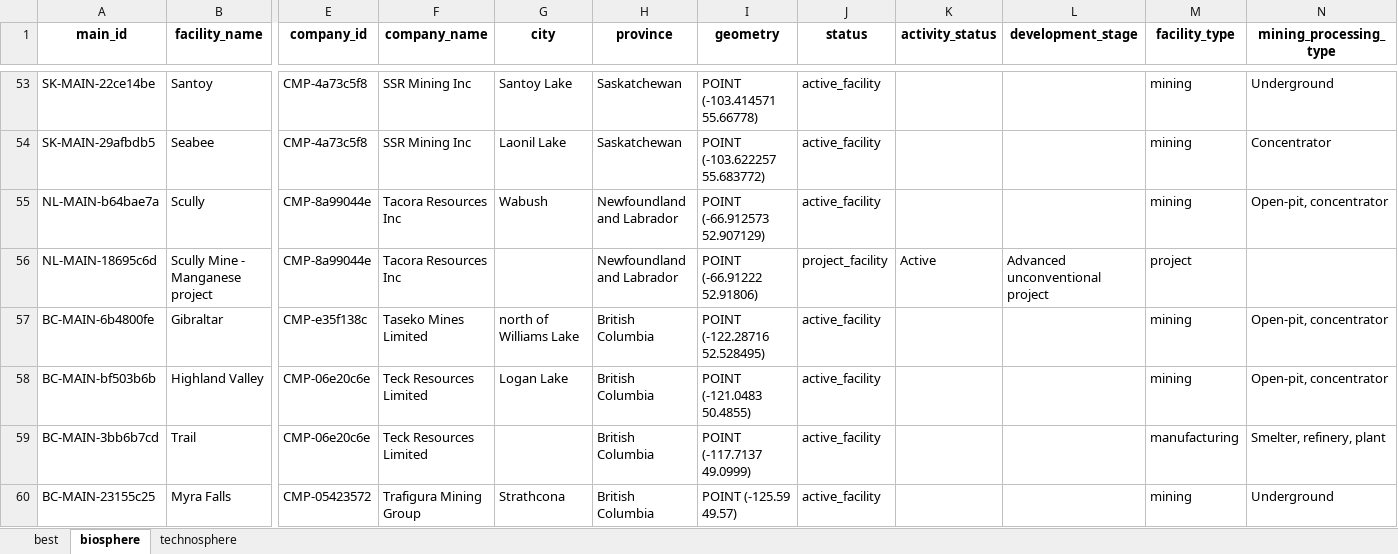
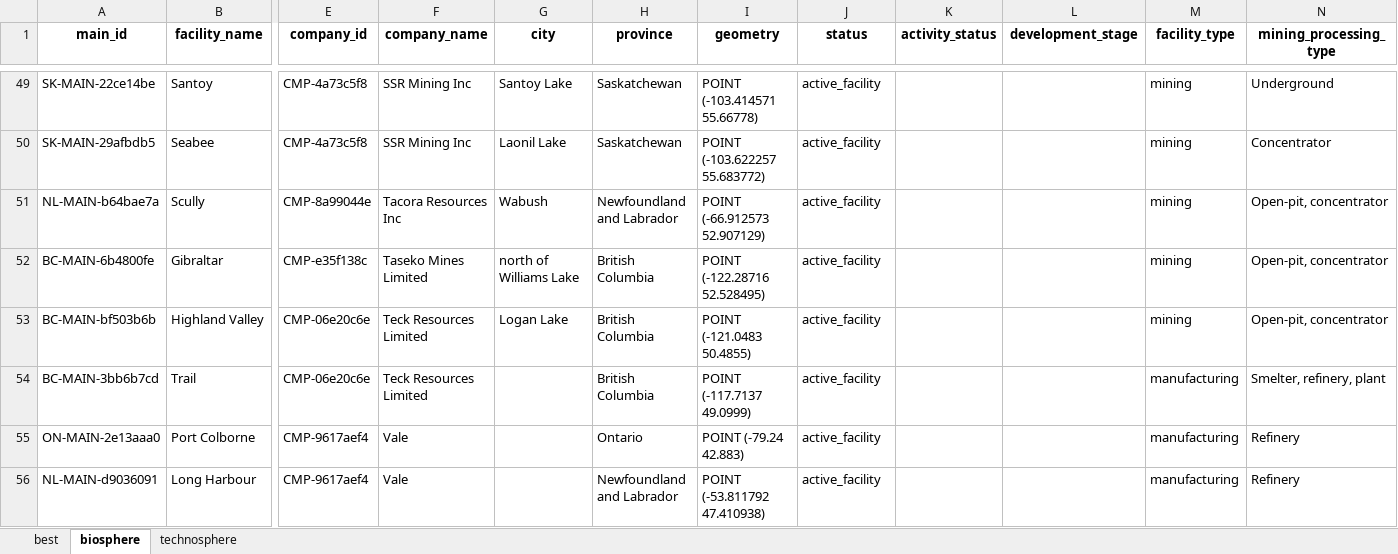
Before and after one commit to marpellan/metallican_lci, an Excel workbook: data/MetalliCan/sample_ids.xlsx, sheet biosphere, drawn as a sheet; only a part is shown, gaps mark what is left out; the shorter side is filled out with more unchanged rows; values as stored, in another font and other column widths than the file's, no borders; rows hold the shown columns only; the diff covers the shown part only; the diff names each change by its address in the sheet, - before the commit and + after, or states it on an @@ line.

```diff
--- a/data/MetalliCan/sample_ids.xlsx (sheet biosphere)
+++ b/data/MetalliCan/sample_ids.xlsx (sheet biosphere)
-row 56: NL-MAIN-18695c6d | Scully Mine - Manganese project | CMP-8a99044e | Tacora Resources Inc |  | Newfoundland and Labrador | POINT (-66.91222 52.91806) | project_facility | Active | Advanced unconventional project | project
-row 60: BC-MAIN-23155c25 | Myra Falls | CMP-05423572 | Trafigura Mining Group | Strathcona | British Columbia | POINT (-125.59 49.57) | active_facility |  |  | mining | Underground
```
Also changed, not shown: 7 removed rows elsewhere in this sheet, working_spreadsheets.xlsx, 23 other files.
